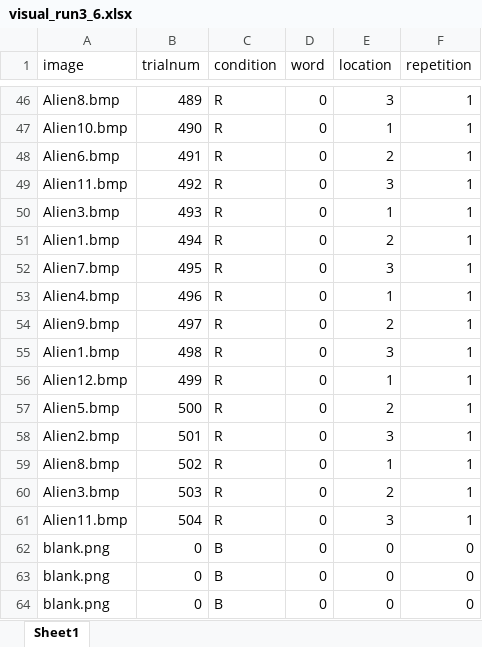
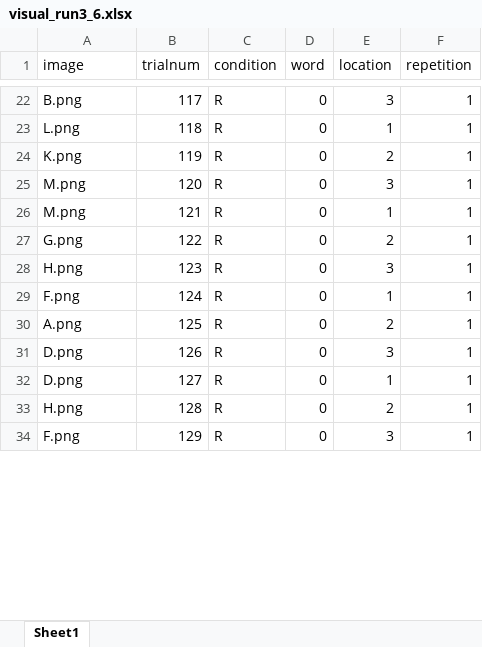
Before and after one commit to Qlab-UDel/qlab, an Excel workbook: experiments/sl-fmri-expt/dec2018_fmri/visual/visual_run3_6.xlsx, sheet Sheet1, drawn as a sheet; only a part is shown, gaps mark what is left out; values as stored, in another font and other column widths than the file's, no borders; removed rows and columns are numbered as before the commit, all else as after; the diff covers the shown part only; the diff names each change by its address in the sheet, - before the commit and + after, or states it on an @@ line.

```diff
--- a/experiments/sl-fmri-expt/dec2018_fmri/visual/visual_run3_6.xlsx (sheet Sheet1)
+++ b/experiments/sl-fmri-expt/dec2018_fmri/visual/visual_run3_6.xlsx (sheet Sheet1)
-A22 (image): Alien8.bmp
+A22 (image): B.png
-B22 (trialnum): 489
+B22 (trialnum): 117
-row 47: Alien10.bmp | 490 | R | 0 | 1 | 1
-row 48: Alien6.bmp | 491 | R | 0 | 2 | 1
-row 49: Alien11.bmp | 492 | R | 0 | 3 | 1
-A23 (image): Alien3.bmp
+A23 (image): L.png
-B23 (trialnum): 493
+B23 (trialnum): 118
-A24 (image): Alien1.bmp
+A24 (image): K.png
-B24 (trialnum): 494
+B24 (trialnum): 119
-A25 (image): Alien7.bmp
+A25 (image): M.png
-B25 (trialnum): 495
+B25 (trialnum): 120
-A26 (image): Alien4.bmp
+A26 (image): M.png
-B26 (trialnum): 496
+B26 (trialnum): 121
-A27 (image): Alien9.bmp
+A27 (image): G.png
-B27 (trialnum): 497
+B27 (trialnum): 122
-A28 (image): Alien1.bmp
+A28 (image): H.png
-B28 (trialnum): 498
+B28 (trialnum): 123
-A29 (image): Alien12.bmp
+A29 (image): F.png
-B29 (trialnum): 499
+B29 (trialnum): 124
-A30 (image): Alien5.bmp
+A30 (image): A.png
-B30 (trialnum): 500
+B30 (trialnum): 125
-A31 (image): Alien2.bmp
+A31 (image): D.png
-B31 (trialnum): 501
+B31 (trialnum): 126
-A32 (image): Alien8.bmp
+A32 (image): D.png
-B32 (trialnum): 502
+B32 (trialnum): 127
-A33 (image): Alien3.bmp
+A33 (image): H.png
-B33 (trialnum): 503
+B33 (trialnum): 128
-A34 (image): Alien11.bmp
+A34 (image): F.png
-B34 (trialnum): 504
+B34 (trialnum): 129
-row 62: blank.png | 0 | B | 0 | 0 | 0
-row 63: blank.png | 0 | B | 0 | 0 | 0
-row 64: blank.png | 0 | B | 0 | 0 | 0
```
Also changed, not shown: 42 removed rows and 70 edited cells elsewhere in this sheet, experiments/sl-fmri-expt/dec2018_fmri/visual/visual_run1.xlsx, experiments/sl-fmri-expt/dec2018_fmri/visual/visual_run1_6.xlsx, 52 other files.
